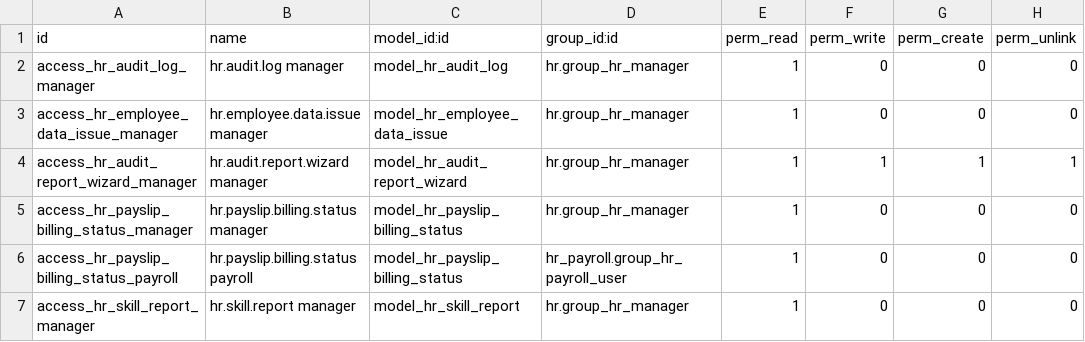
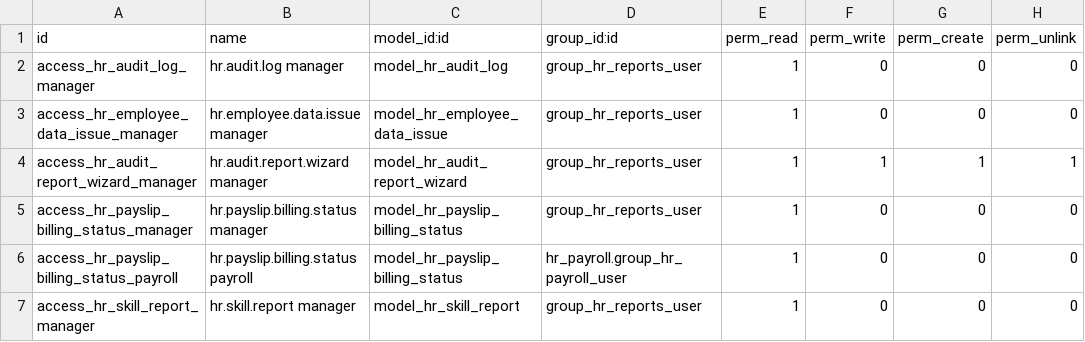
Before and after one commit to Raqmyat/Raid-LTD, a CSV file: hr_management_dashboard/security/ir.model.access.csv, drawn as a sheet.

```diff
--- a/hr_management_dashboard/security/ir.model.access.csv
+++ b/hr_management_dashboard/security/ir.model.access.csv
@@ -1,7 +1,7 @@
 id,name,model_id:id,group_id:id,perm_read,perm_write,perm_create,perm_unlink
-access_hr_audit_log_manager,hr.audit.log manager,model_hr_audit_log,hr.group_hr_manager,1,0,0,0
-access_hr_employee_data_issue_manager,hr.employee.data.issue manager,model_hr_employee_data_issue,hr.group_hr_manager,1,0,0,0
-access_hr_audit_report_wizard_manager,hr.audit.report.wizard manager,model_hr_audit_report_wizard,hr.group_hr_manager,1,1,1,1
-access_hr_payslip_billing_status_manager,hr.payslip.billing.status manager,model_hr_payslip_billing_status,hr.group_hr_manager,1,0,0,0
+access_hr_audit_log_manager,hr.audit.log manager,model_hr_audit_log,group_hr_reports_user,1,0,0,0
+access_hr_employee_data_issue_manager,hr.employee.data.issue manager,model_hr_employee_data_issue,group_hr_reports_user,1,0,0,0
+access_hr_audit_report_wizard_manager,hr.audit.report.wizard manager,model_hr_audit_report_wizard,group_hr_reports_user,1,1,1,1
+access_hr_payslip_billing_status_manager,hr.payslip.billing.status manager,model_hr_payslip_billing_status,group_hr_reports_user,1,0,0,0
 access_hr_payslip_billing_status_payroll,hr.payslip.billing.status payroll,model_hr_payslip_billing_status,hr_payroll.group_hr_payroll_user,1,0,0,0
-access_hr_skill_report_manager,hr.skill.report manager,model_hr_skill_report,hr.group_hr_manager,1,0,0,0
+access_hr_skill_report_manager,hr.skill.report manager,model_hr_skill_report,group_hr_reports_user,1,0,0,0
```
Also changed, not shown: 5 other files.
